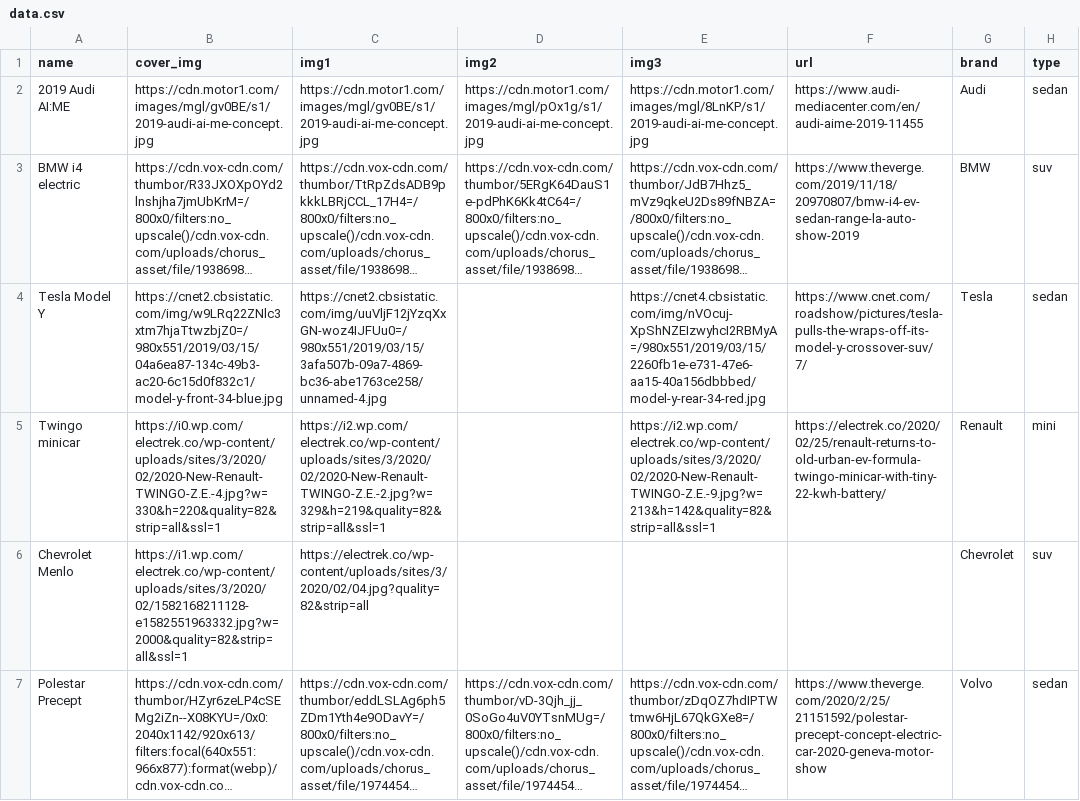
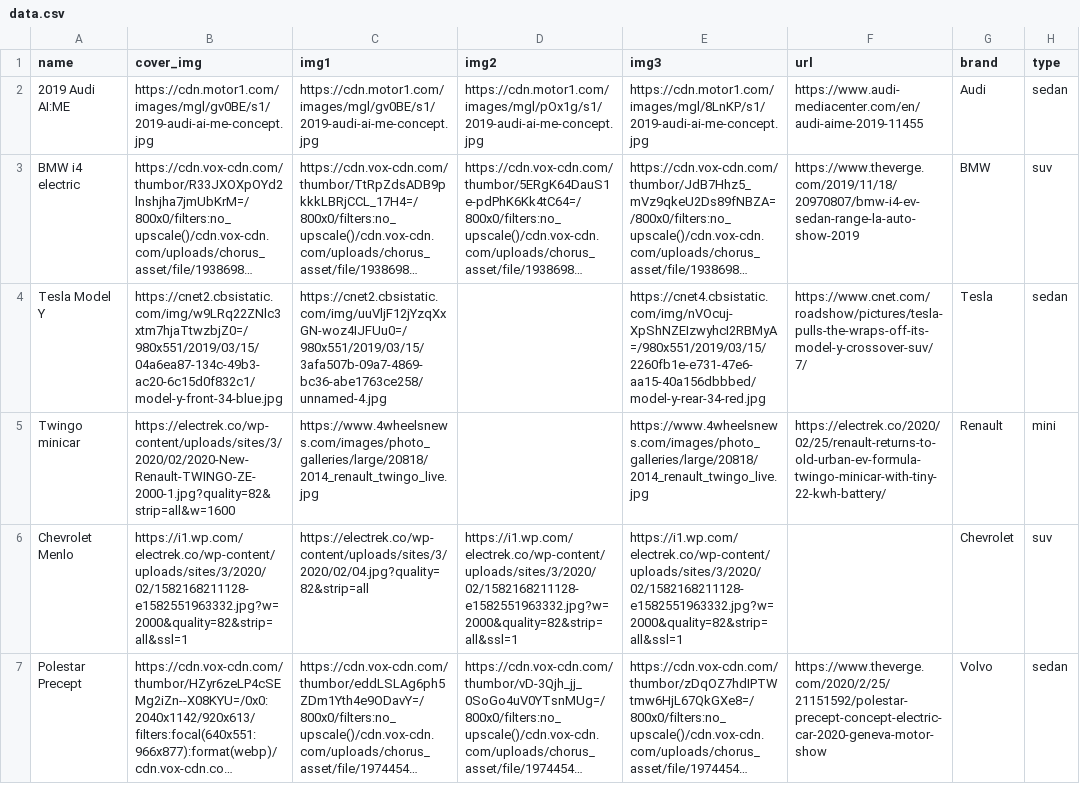
Before and after one commit to 3milychu/demo, a CSV file: data.csv, drawn as a sheet; long unchanged cells end in …; the diff names each change by its address in the sheet, - before the commit and + after, or states it on an @@ line.

Commit message:
update

```diff
--- a/data.csv
+++ b/data.csv
-B5 (cover_img): https://i0.wp.com/electrek.co/wp-content/uploads/sites/3/2020/02/2020-New-Renault-TWINGO-Z.E.-4.jpg?w=330&h=220&quality=82&strip=all&ssl=1
+B5 (cover_img): https://electrek.co/wp-content/uploads/sites/3/2020/02/2020-New-Renault-TWINGO-ZE-2000-1.jpg?quality=82&strip=all&w=1600
-C5 (img1): https://i2.wp.com/electrek.co/wp-content/uploads/sites/3/2020/02/2020-New-Renault-TWINGO-Z.E.-2.jpg?w=329&h=219&quality=82&strip=all&ssl=1
+C5 (img1): https://www.4wheelsnews.com/images/photo_galleries/large/20818/2014_renault_twingo_live.jpg
-E5 (img3): https://i2.wp.com/electrek.co/wp-content/uploads/sites/3/2020/02/2020-New-Renault-TWINGO-Z.E.-9.jpg?w=213&h=142&quality=82&strip=all&ssl=1
+E5 (img3): https://www.4wheelsnews.com/images/photo_galleries/large/20818/2014_renault_twingo_live.jpg
-D6 (img2): (empty)
+D6 (img2): https://i1.wp.com/electrek.co/wp-content/uploads/sites/3/2020/02/1582168211128-e1582551963332.jpg?w=2000&quality=82&strip=all&ssl=1
-E6 (img3): (empty)
+E6 (img3): https://i1.wp.com/electrek.co/wp-content/uploads/sites/3/2020/02/1582168211128-e1582551963332.jpg?w=2000&quality=82&strip=all&ssl=1
```
